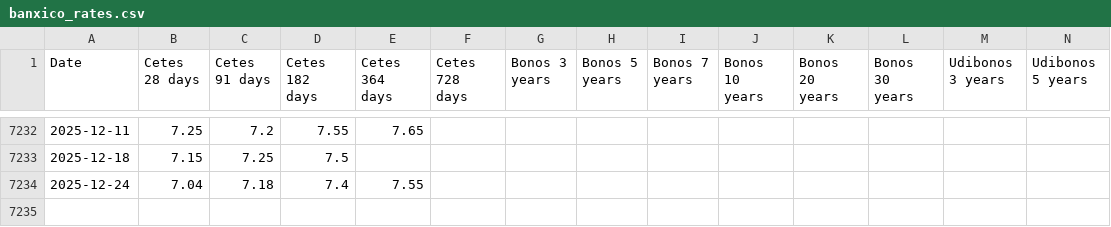
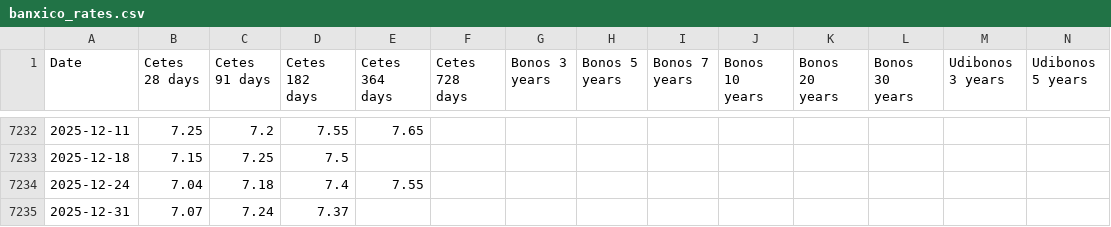
Before and after one commit to geralfcfm/banxico-rates, a CSV file: data/banxico_rates.csv, drawn as a sheet; only a part is shown, gaps mark what is left out; rows hold the shown columns only; the diff names each change by its address in the sheet, - before the commit and + after, or states it on an @@ line.

```diff
--- a/data/banxico_rates.csv
+++ b/data/banxico_rates.csv
+row 7235: 2025-12-31 | 7.07 | 7.24 | 7.37
```
